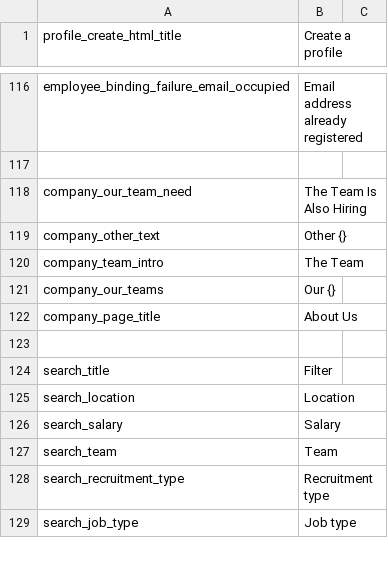
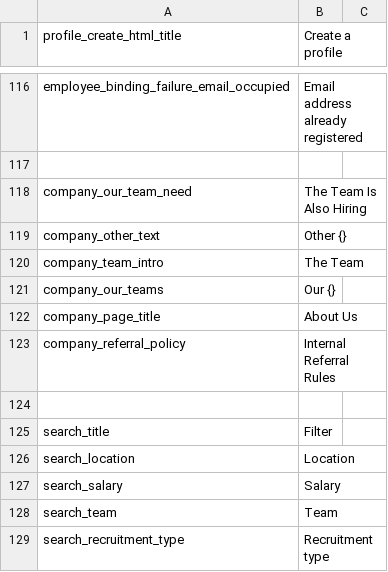
Before and after one commit to kingsallen/wechat, a CSV file: locale/en_US.csv, drawn as a sheet; only a part is shown, gaps mark what is left out; the shorter side is filled out with more unchanged rows; the diff names each change by its address in the sheet, - before the commit and + after, or states it on an @@ line.

```diff
--- a/locale/en_US.csv
+++ b/locale/en_US.csv
+row 123: company_referral_policy | Internal Referral Rules
```
Also changed, not shown: locale/zh_CN.csv, 3 other files.
